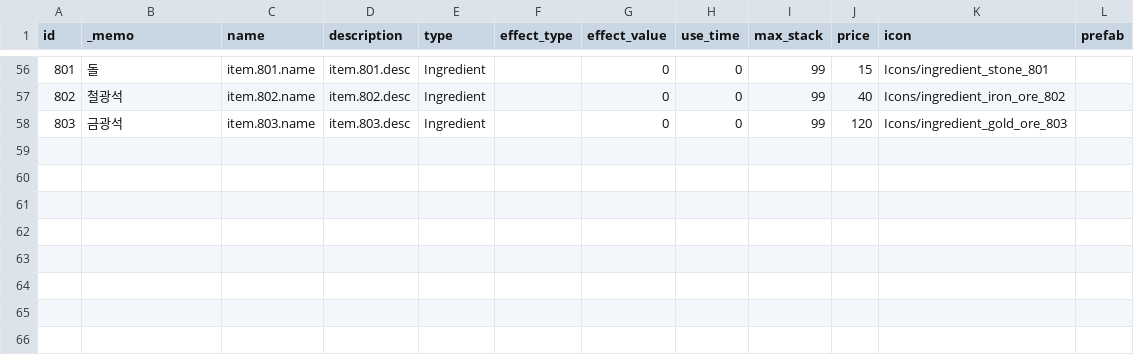
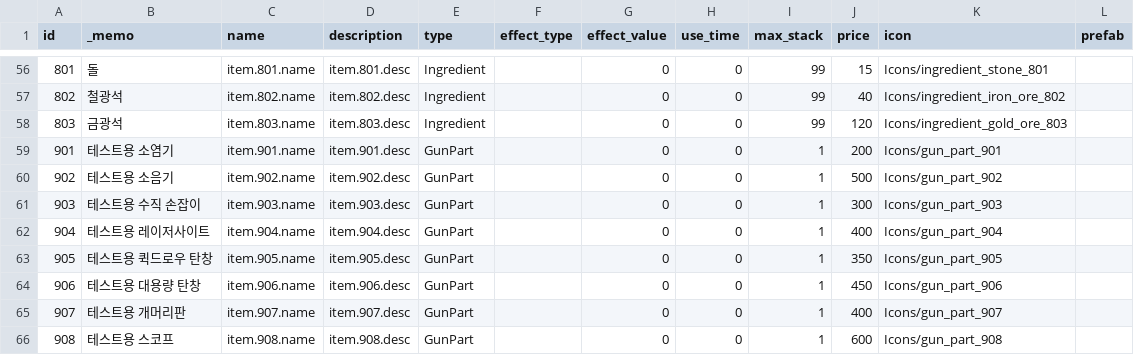
Before and after one commit to ksjgusdh123/PocoPoachers, a CSV file: PocoPoachers/DataTable/item.csv, drawn as a sheet; only a part is shown, gaps mark what is left out.

```diff
--- a/PocoPoachers/DataTable/item.csv
+++ b/PocoPoachers/DataTable/item.csv
@@ -58 +58,9 @@ id,_memo,name,description,type,effect_type,effect_value,use_time,max_stack,price
 803,금광석,item.803.name,item.803.desc,Ingredient,,0,0,99,120,Icons/ingredient_gold_ore_803,
+901,테스트용 소염기,item.901.name,item.901.desc,GunPart,,0,0,1,200,Icons/gun_part_901,
+902,테스트용 소음기,item.902.name,item.902.desc,GunPart,,0,0,1,500,Icons/gun_part_902,
+903,테스트용 수직 손잡이,item.903.name,item.903.desc,GunPart,,0,0,1,300,Icons/gun_part_903,
+904,테스트용 레이저사이트,item.904.name,item.904.desc,GunPart,,0,0,1,400,Icons/gun_part_904,
+905,테스트용 퀵드로우 탄창,item.905.name,item.905.desc,GunPart,,0,0,1,350,Icons/gun_part_905,
+906,테스트용 대용량 탄창,item.906.name,item.906.desc,GunPart,,0,0,1,450,Icons/gun_part_906,
+907,테스트용 개머리판,item.907.name,item.907.desc,GunPart,,0,0,1,400,Icons/gun_part_907,
+908,테스트용 스코프,item.908.name,item.908.desc,GunPart,,0,0,1,600,Icons/gun_part_908,
```
Also changed, not shown: 14 other files.
